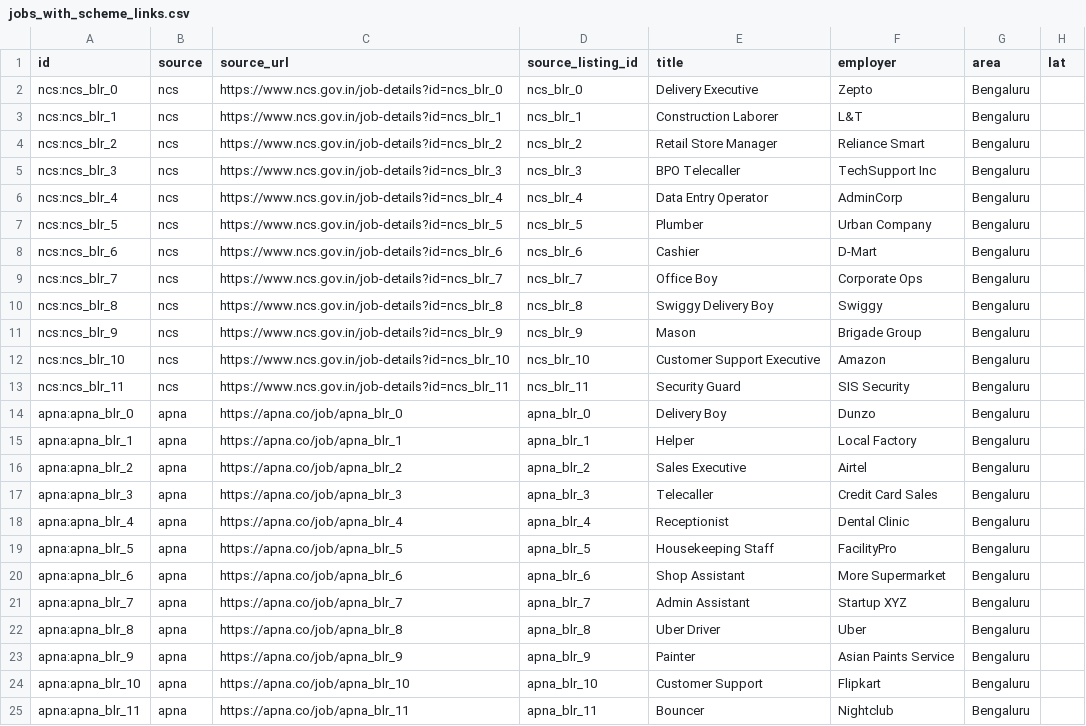
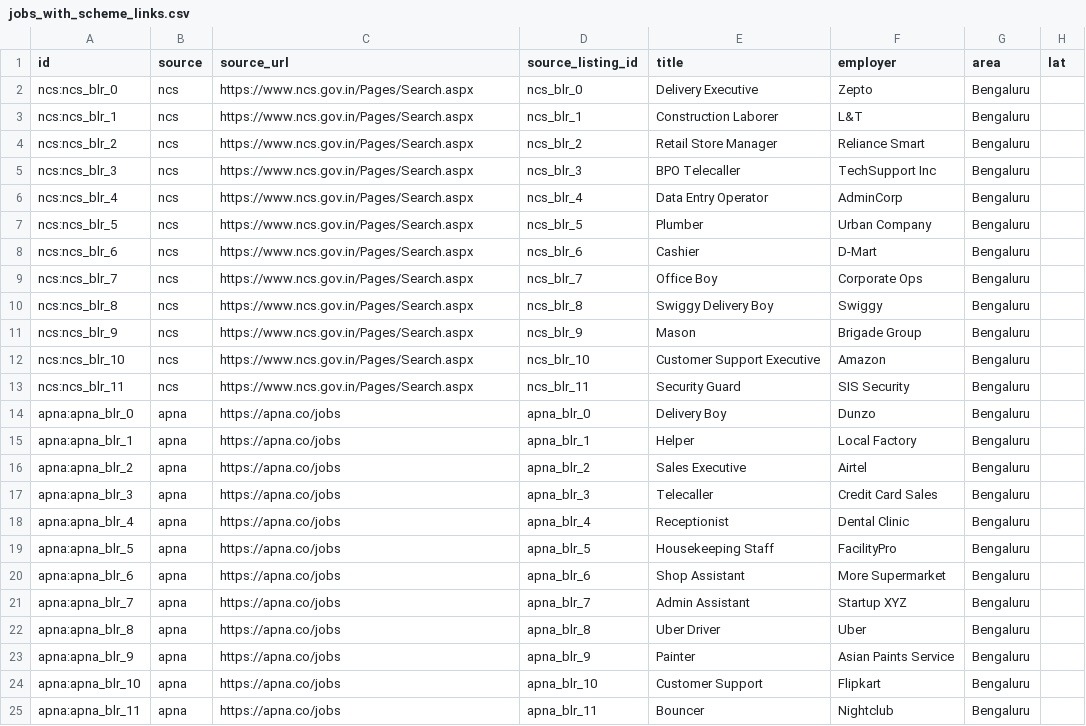
Before and after one commit to Premity/UrbanShift, a CSV file: data/seed/jobs_with_scheme_links.csv, drawn as a sheet; only a part is shown; the diff names each change by its address in the sheet, - before the commit and + after, or states it on an @@ line.

Commit message:
fixed broken links

```diff
--- a/data/seed/jobs_with_scheme_links.csv
+++ b/data/seed/jobs_with_scheme_links.csv
-C2 (source_url): https://www.ncs.gov.in/job-details?id=ncs_blr_0
+C2 (source_url): https://www.ncs.gov.in/Pages/Search.aspx
-C3 (source_url): https://www.ncs.gov.in/job-details?id=ncs_blr_1
+C3 (source_url): https://www.ncs.gov.in/Pages/Search.aspx
-C4 (source_url): https://www.ncs.gov.in/job-details?id=ncs_blr_2
+C4 (source_url): https://www.ncs.gov.in/Pages/Search.aspx
-C5 (source_url): https://www.ncs.gov.in/job-details?id=ncs_blr_3
+C5 (source_url): https://www.ncs.gov.in/Pages/Search.aspx
-C6 (source_url): https://www.ncs.gov.in/job-details?id=ncs_blr_4
+C6 (source_url): https://www.ncs.gov.in/Pages/Search.aspx
-C7 (source_url): https://www.ncs.gov.in/job-details?id=ncs_blr_5
+C7 (source_url): https://www.ncs.gov.in/Pages/Search.aspx
-C8 (source_url): https://www.ncs.gov.in/job-details?id=ncs_blr_6
+C8 (source_url): https://www.ncs.gov.in/Pages/Search.aspx
-C9 (source_url): https://www.ncs.gov.in/job-details?id=ncs_blr_7
+C9 (source_url): https://www.ncs.gov.in/Pages/Search.aspx
-C10 (source_url): https://www.ncs.gov.in/job-details?id=ncs_blr_8
+C10 (source_url): https://www.ncs.gov.in/Pages/Search.aspx
-C11 (source_url): https://www.ncs.gov.in/job-details?id=ncs_blr_9
+C11 (source_url): https://www.ncs.gov.in/Pages/Search.aspx
-C12 (source_url): https://www.ncs.gov.in/job-details?id=ncs_blr_10
+C12 (source_url): https://www.ncs.gov.in/Pages/Search.aspx
-C13 (source_url): https://www.ncs.gov.in/job-details?id=ncs_blr_11
+C13 (source_url): https://www.ncs.gov.in/Pages/Search.aspx
-C14 (source_url): https://apna.co/job/apna_blr_0
+C14 (source_url): https://apna.co/jobs
-C15 (source_url): https://apna.co/job/apna_blr_1
+C15 (source_url): https://apna.co/jobs
-C16 (source_url): https://apna.co/job/apna_blr_2
+C16 (source_url): https://apna.co/jobs
-C17 (source_url): https://apna.co/job/apna_blr_3
+C17 (source_url): https://apna.co/jobs
-C18 (source_url): https://apna.co/job/apna_blr_4
+C18 (source_url): https://apna.co/jobs
-C19 (source_url): https://apna.co/job/apna_blr_5
+C19 (source_url): https://apna.co/jobs
-C20 (source_url): https://apna.co/job/apna_blr_6
+C20 (source_url): https://apna.co/jobs
-C21 (source_url): https://apna.co/job/apna_blr_7
+C21 (source_url): https://apna.co/jobs
-C22 (source_url): https://apna.co/job/apna_blr_8
+C22 (source_url): https://apna.co/jobs
-C23 (source_url): https://apna.co/job/apna_blr_9
+C23 (source_url): https://apna.co/jobs
-C24 (source_url): https://apna.co/job/apna_blr_10
+C24 (source_url): https://apna.co/jobs
-C25 (source_url): https://apna.co/job/apna_blr_11
+C25 (source_url): https://apna.co/jobs
```
Also changed, not shown: 3 other files.
